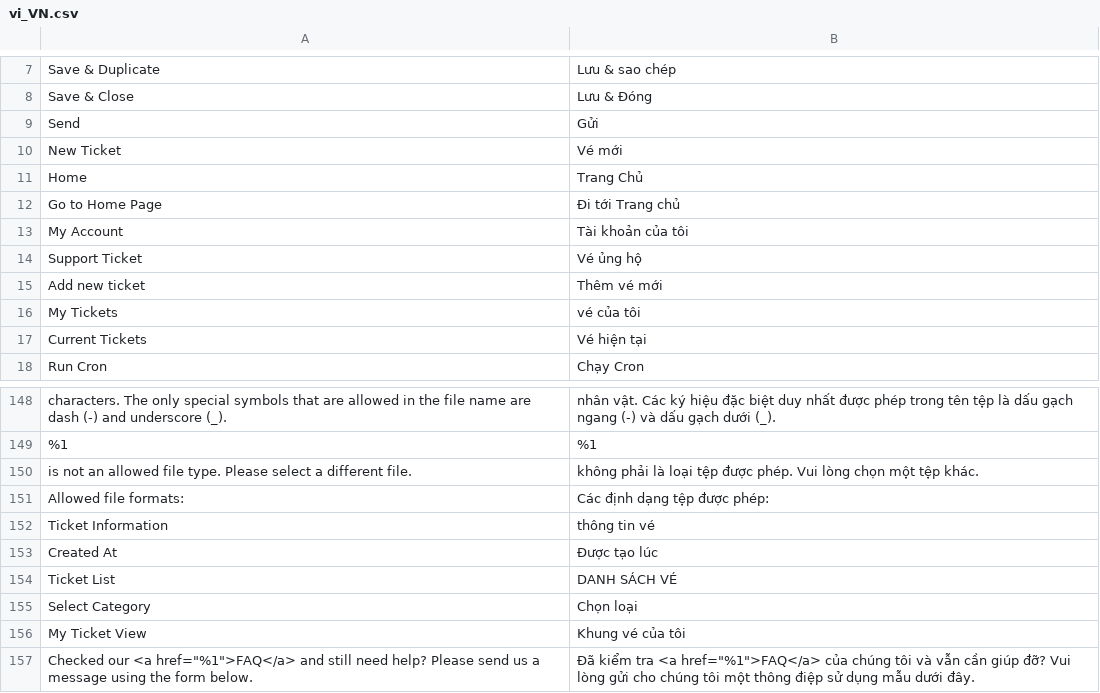
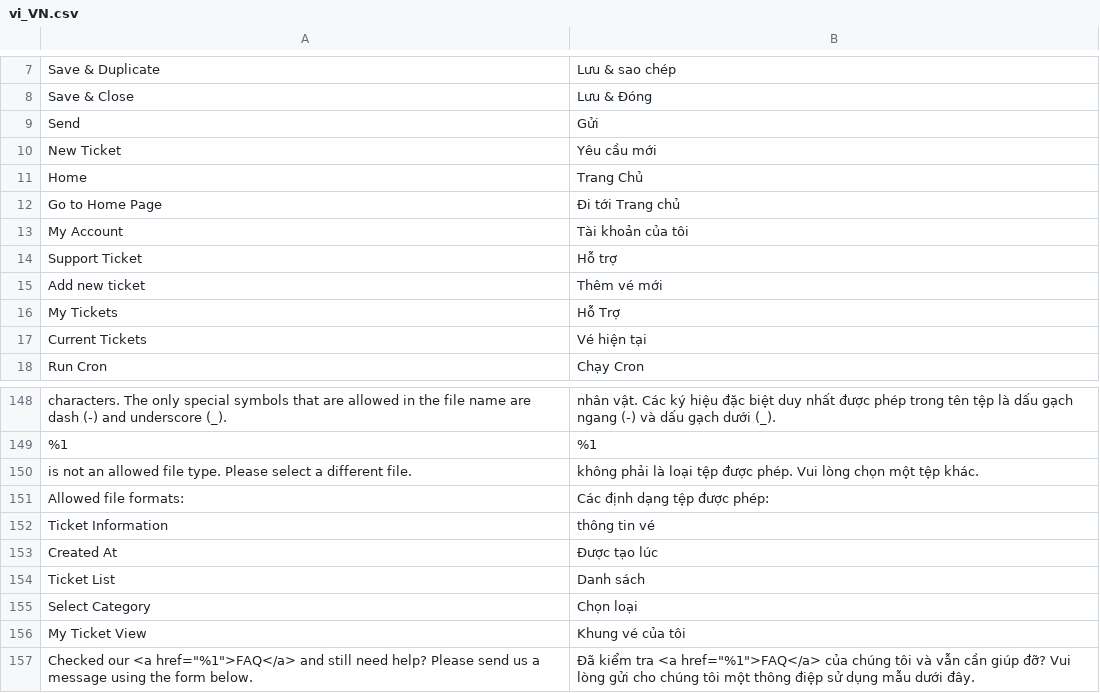
Before and after one commit to congvt305/staging-twap, a CSV file: app/code/Eguana/CustomerBulletin/i18n/vi_VN.csv, drawn as a sheet; only a part is shown, gaps mark what is left out; the diff names each change by its address in the sheet, - before the commit and + after, or states it on an @@ line.

```diff
--- a/app/code/Eguana/CustomerBulletin/i18n/vi_VN.csv
+++ b/app/code/Eguana/CustomerBulletin/i18n/vi_VN.csv
-B10: Vé mới
+B10: Yêu cầu mới
-B14: Vé ủng hộ
+B14: Hỗ trợ
-B16: vé của tôi
+B16: Hỗ Trợ
-B154: DANH SÁCH VÉ
+B154: Danh sách
```
Also changed, not shown: app/code/Eguana/Directory/i18n/vi_VN.csv, app/code/Eguana/OrderDeliveryMessage/i18n/vi_VN.csv, 4 other files.
